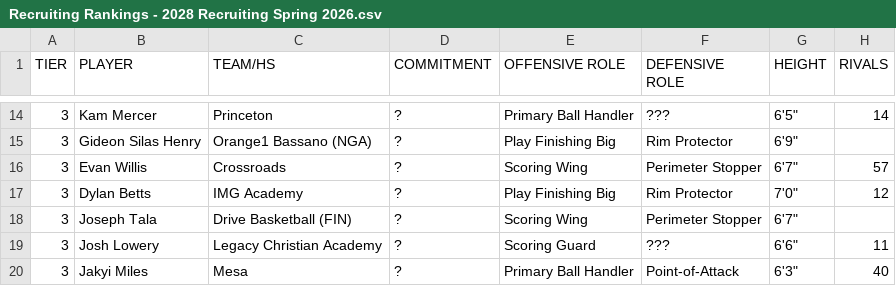
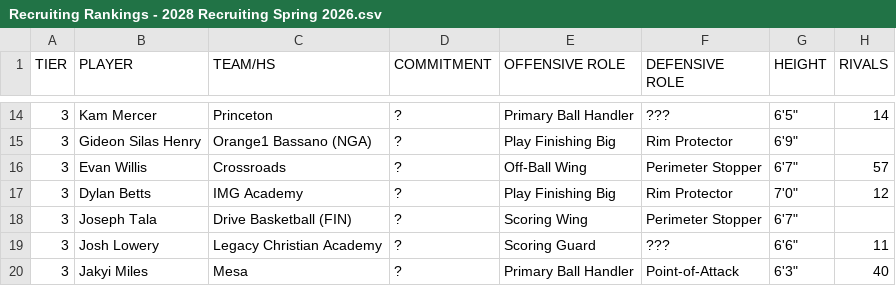
Before and after one commit to logeby2/logeby2.github.io, a CSV file: Recruiting-Rankings/Recruiting Rankings - 2028 Recruiting Spring 2026.csv, drawn as a sheet; only a part is shown, gaps mark what is left out; the diff names each change by its address in the sheet, - before the commit and + after, or states it on an @@ line.

Commit message:
role fix

```diff
--- a/Recruiting-Rankings/Recruiting Rankings - 2028 Recruiting Spring 2026.csv
+++ b/Recruiting-Rankings/Recruiting Rankings - 2028 Recruiting Spring 2026.csv
-E16 (OFFENSIVE ROLE): Scoring Wing
+E16 (OFFENSIVE ROLE): Off-Ball Wing
```
Also changed, not shown: 1 other file.
